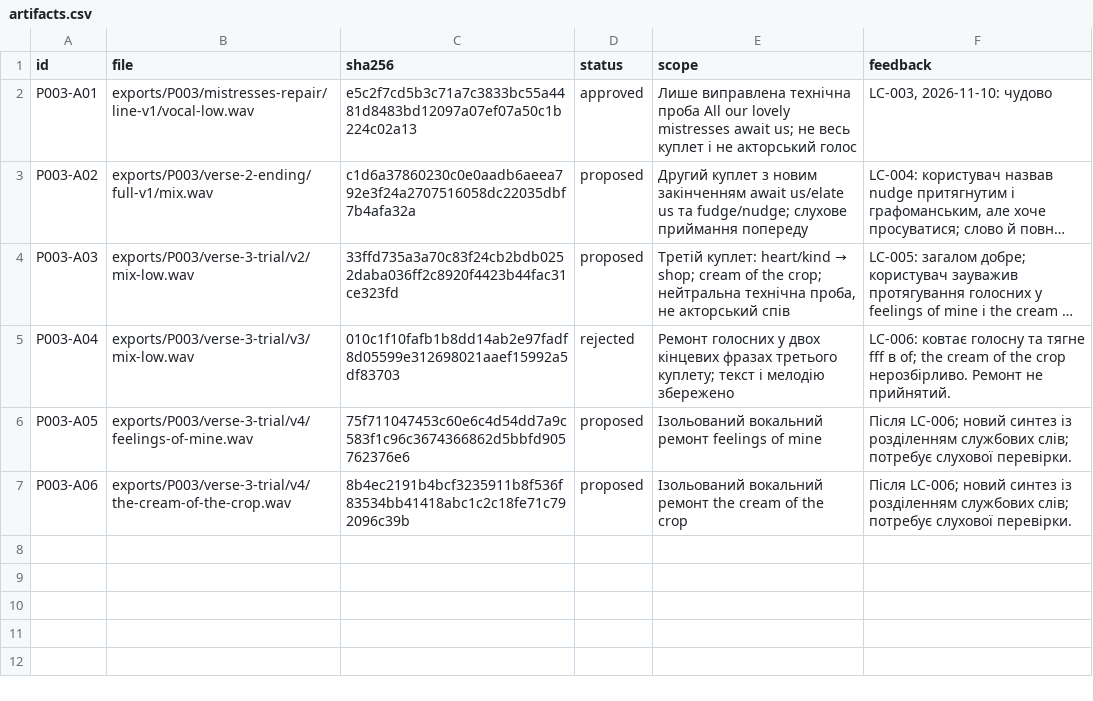
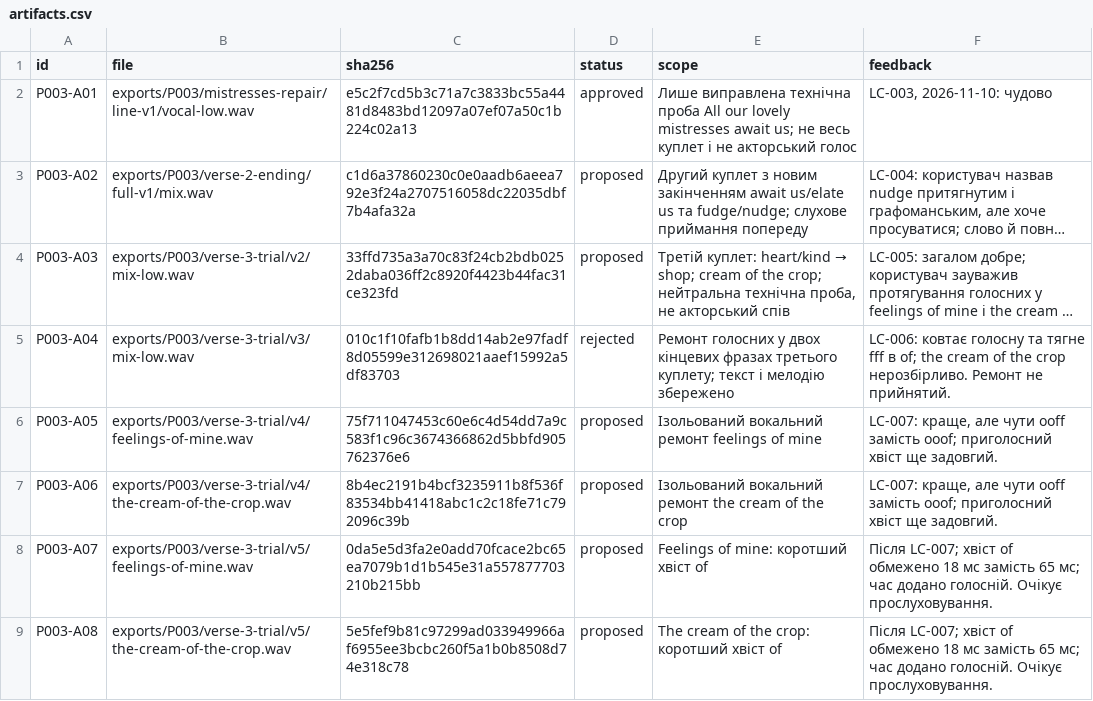
Before and after one commit to michkovsky/za-dvoma-zaitsiamy-dub, a CSV file: pilots/P003/artifacts.csv, drawn as a sheet; long unchanged cells end in …; the diff names each change by its address in the sheet, - before the commit and + after, or states it on an @@ line.

Commit message:
Скоротити приголосний хвіст of після LC-007

```diff
--- a/pilots/P003/artifacts.csv
+++ b/pilots/P003/artifacts.csv
-F6:F7 (feedback): Після LC-006; новий синтез із розділенням службових слів; потребує слухової перевірки.
+F6:F7 (feedback): LC-007: краще, але чути ooff замість ooof; приголосний хвіст ще задовгий.
+row 8: P003-A07 | exports/P003/verse-3-trial/v5/feelings-of-mine.wav | 0da5e5d3fa2e0add70fcace2bc65ea7079b1d1b545e31a557877703210b215bb | proposed | Feelings of mine: коротший хвіст of | Після LC-007; хвіст of обмежено 18 мс замість 65 мс; час додано голосній. Очікує прослуховування.
+row 9: P003-A08 | exports/P003/verse-3-trial/v5/the-cream-of-the-crop.wav | 5e5fef9b81c97299ad033949966af6955ee3bcbc260f5a1b0b8508d74e318c78 | proposed | The cream of the crop: коротший хвіст of | Після LC-007; хвіст of обмежено 18 мс замість 65 мс; час додано голосній. Очікує прослуховування.
```
Also changed, not shown: 1 other file.
